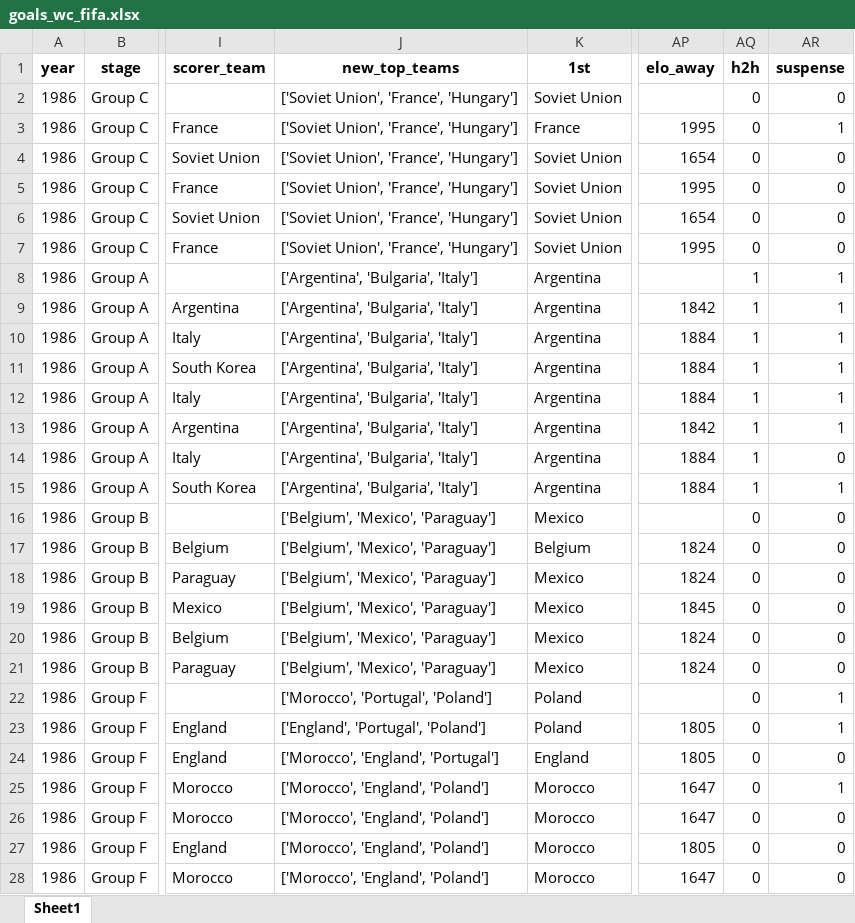
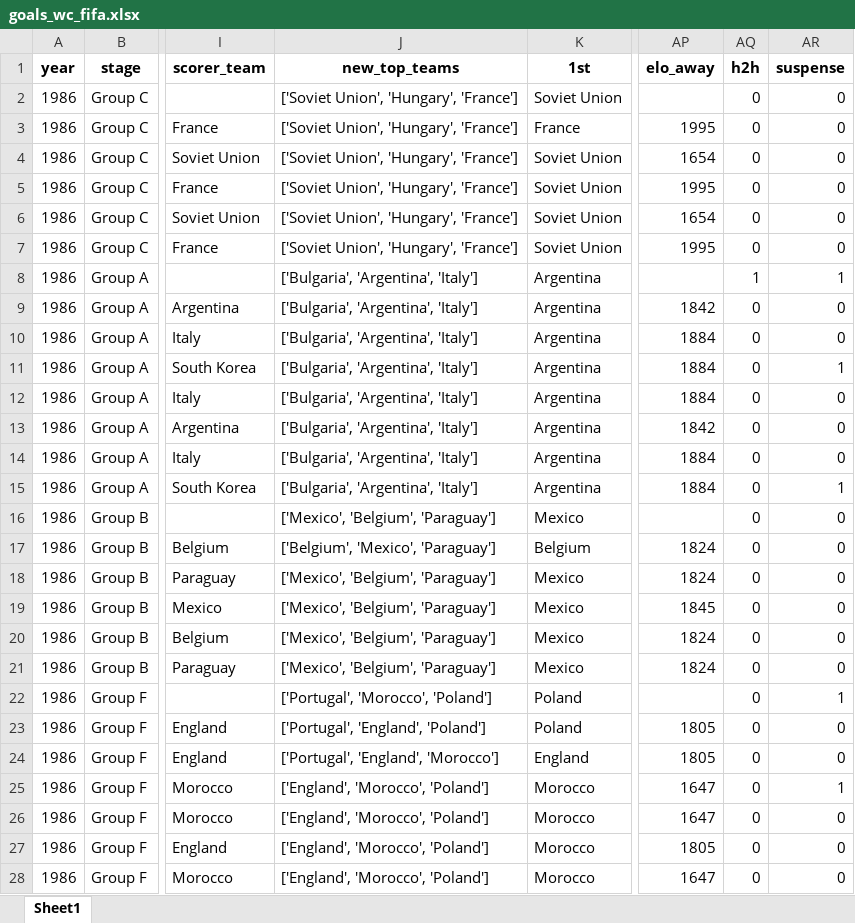
Before and after one commit to AEGDDI/tiebreak_wc, an Excel workbook: data/out/wiki/men/fifa/wc/goals_wc_fifa.xlsx, sheet Sheet1, drawn as a sheet; only a part is shown, gaps mark what is left out; values as stored, in another font and other column widths than the file's, no borders; the diff covers the shown part only; the diff names each change by its address in the sheet, - before the commit and + after, or states it on an @@ line.

```diff
--- a/data/out/wiki/men/fifa/wc/goals_wc_fifa.xlsx (sheet Sheet1)
+++ b/data/out/wiki/men/fifa/wc/goals_wc_fifa.xlsx (sheet Sheet1)
-J2:J7 (new_top_teams): ['Soviet Union', 'France', 'Hungary']
+J2:J7 (new_top_teams): ['Soviet Union', 'Hungary', 'France']
-AR3 (suspense): 1
+AR3 (suspense): 0
-J8:J15 (new_top_teams): ['Argentina', 'Bulgaria', 'Italy']
+J8:J15 (new_top_teams): ['Bulgaria', 'Argentina', 'Italy']
-AQ9:AQ15 (h2h): 1
+AQ9:AQ15 (h2h): 0
-AR9:AR10 (suspense): 1
+AR9:AR10 (suspense): 0
-AR12:AR13 (suspense): 1
+AR12:AR13 (suspense): 0
-J16 (new_top_teams): ['Belgium', 'Mexico', 'Paraguay']
+J16 (new_top_teams): ['Mexico', 'Belgium', 'Paraguay']
-J18:J21 (new_top_teams): ['Belgium', 'Mexico', 'Paraguay']
+J18:J21 (new_top_teams): ['Mexico', 'Belgium', 'Paraguay']
-J22 (new_top_teams): ['Morocco', 'Portugal', 'Poland']
+J22 (new_top_teams): ['Portugal', 'Morocco', 'Poland']
-J23 (new_top_teams): ['England', 'Portugal', 'Poland']
+J23 (new_top_teams): ['Portugal', 'England', 'Poland']
-AR23 (suspense): 1
+AR23 (suspense): 0
-J24 (new_top_teams): ['Morocco', 'England', 'Portugal']
+J24 (new_top_teams): ['Portugal', 'England', 'Morocco']
-J25:J28 (new_top_teams): ['Morocco', 'England', 'Poland']
+J25:J28 (new_top_teams): ['England', 'Morocco', 'Poland']
```
Also changed, not shown: 345 edited cells elsewhere in this sheet, data/out/wiki/men/fifa/eu/before_last_eu_fifa.xlsx, data/out/wiki/men/fifa/eu/goals_eu_fifa_men.xlsx, 13 other files.
